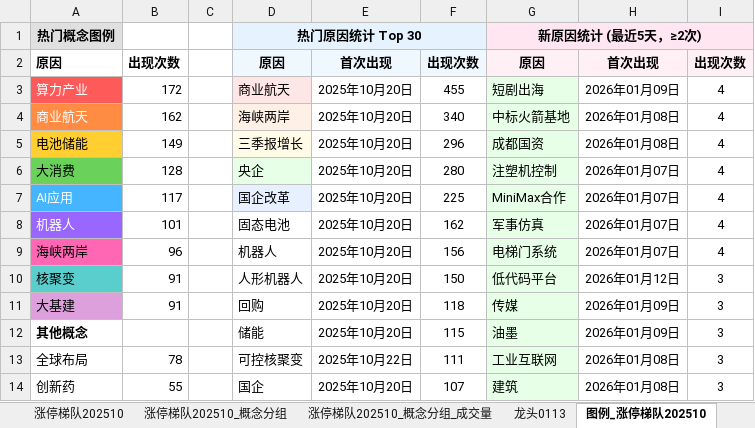
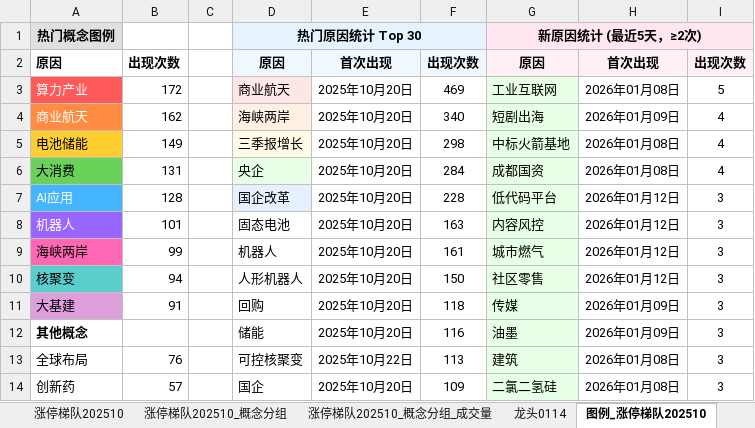
Before and after one commit to KealLiang/HardTrading, an Excel workbook: excel/ladder_analysis.xlsx, sheet 图例_涨停梯队202510, drawn as a sheet; only a part is shown; values as stored, in another font and other column widths than the file's, no borders; the diff covers the shown part only; the diff names each change by its address in the sheet, - before the commit and + after, or states it on an @@ line.

```diff
--- a/excel/ladder_analysis.xlsx (sheet 图例_涨停梯队202510)
+++ b/excel/ladder_analysis.xlsx (sheet 图例_涨停梯队202510)
+sheet tab: 龙头0114
-F3: 455
+F3: 469
-G3: 短剧出海
+G3: 工业互联网
-H3: 2026年01月09日
+H3: 2026年01月08日
-I3: 4
+I3: 5
-G4: 中标火箭基地
+G4: 短剧出海
-H4: 2026年01月08日
+H4: 2026年01月09日
-F5: 296
+F5: 298
-G5: 成都国资
+G5: 中标火箭基地
-B6: 128
+B6: 131
-F6: 280
+F6: 284
-G6: 注塑机控制
+G6: 成都国资
-H6: 2026年01月07日
+H6: 2026年01月08日
-B7: 117
+B7: 128
-F7: 225
+F7: 228
-G7: MiniMax合作
+G7: 低代码平台
-H7:H9: 2026年01月07日
+H7:H9: 2026年01月12日
-I7:I9: 4
+I7:I9: 3
-F8: 162
+F8: 163
-G8: 军事仿真
+G8: 内容风控
-B9: 96
+B9: 99
-F9: 156
+F9: 161
-G9: 电梯门系统
+G9: 城市燃气
-B10: 91
+B10: 94
-G10: 低代码平台
+G10: 社区零售
-F12: 115
+F12: 116
-B13: 78
+B13: 76
-F13: 111
+F13: 113
-G13: 工业互联网
+G13: 建筑
-B14: 55
+B14: 57
-F14: 107
+F14: 109
-G14: 建筑
+G14: 二氯二氢硅
```
Also changed, not shown: 3 added rows, 1 removed row, 108 edited cells and cell formats elsewhere in this sheet, sheet 涨停梯队202510_概念分组_成交量, sheet 涨停梯队202510_概念分组, sheet 涨停梯队202510, sheet 指数数据, sheet 龙头0113, sheet 龙头0112, other sheet tabs, hidden cells, excel/fupan_analysis.xlsx, excel/market_analysis.xlsx, 2 other files.
